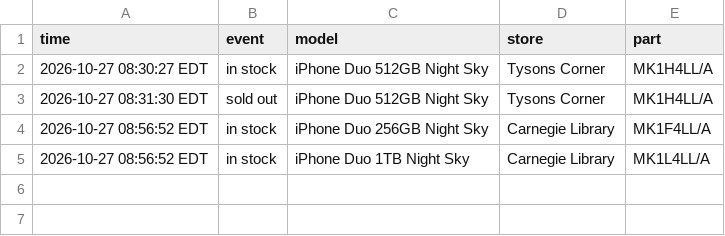
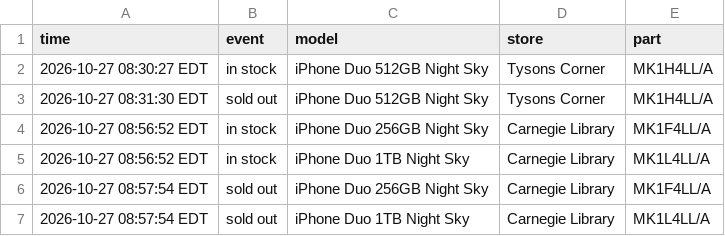
Before and after one commit to abkicks516/iphone-duo-monitor, a CSV file: stock-history-dc-nova.csv, drawn as a sheet.

Commit message:
Stock history: 0 in, 2 out

```diff
--- a/stock-history-dc-nova.csv
+++ b/stock-history-dc-nova.csv
@@ -5 +5,3 @@ time,event,model,store,part
 2026-10-27 08:56:52 EDT,in stock,iPhone Duo 1TB Night Sky,Carnegie Library,MK1L4LL/A
+2026-10-27 08:57:54 EDT,sold out,iPhone Duo 256GB Night Sky,Carnegie Library,MK1F4LL/A
+2026-10-27 08:57:54 EDT,sold out,iPhone Duo 1TB Night Sky,Carnegie Library,MK1L4LL/A
```
